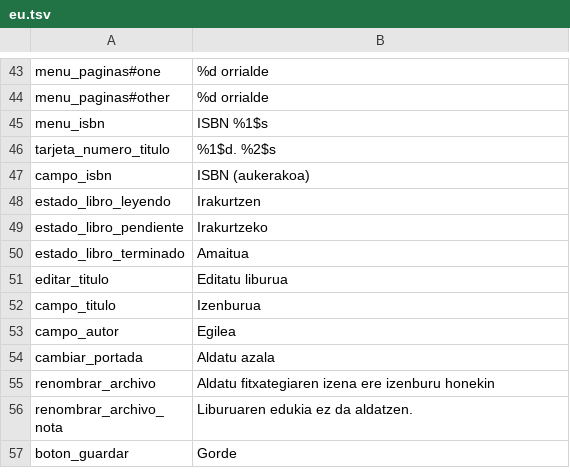
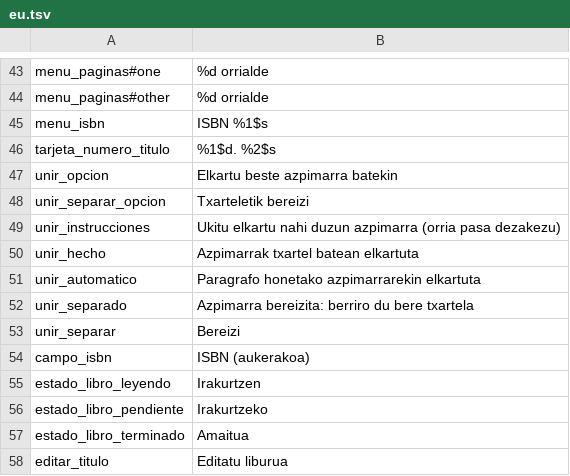
Before and after one commit to AWI-St/libertalia-reader, a TSV file: herramientas/traducciones/eu.tsv, drawn as a sheet; only a part is shown, gaps mark what is left out; the shorter side is filled out with more unchanged rows; the diff names each change by its address in the sheet, - before the commit and + after, or states it on an @@ line.

```diff
--- a/herramientas/traducciones/eu.tsv
+++ b/herramientas/traducciones/eu.tsv
+row 47: unir_opcion | Elkartu beste azpimarra batekin
+row 48: unir_separar_opcion | Txarteletik bereizi
+row 49: unir_instrucciones | Ukitu elkartu nahi duzun azpimarra (orria pasa dezakezu)
+row 50: unir_hecho | Azpimarrak txartel batean elkartuta
+row 51: unir_automatico | Paragrafo honetako azpimarrarekin elkartuta
+row 52: unir_separado | Azpimarra bereizita: berriro du bere txartela
+row 53: unir_separar | Bereizi
```
Also changed, not shown: herramientas/traducciones/ca.tsv, herramientas/traducciones/en.tsv, 24 other files.
